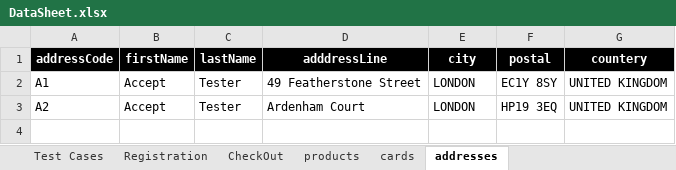
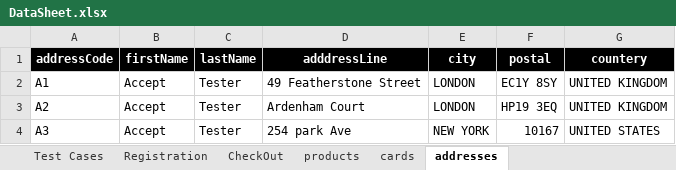
Before and after one commit to walahamad/CBISmoke, an Excel workbook: src/com/generic/config/DataSheet.xlsx, sheet addresses, drawn as a sheet; values as stored, in another font and other column widths than the file's, no borders; the diff names each change by its address in the sheet, - before the commit and + after, or states it on an @@ line.

```diff
--- a/src/com/generic/config/DataSheet.xlsx (sheet addresses)
+++ b/src/com/generic/config/DataSheet.xlsx (sheet addresses)
+row 4: A3 | Accept | Tester | 254 park Ave | NEW YORK | 10167 | UNITED STATES
```
Also changed, not shown: sheet CheckOut, sheet products, 8 other files.
